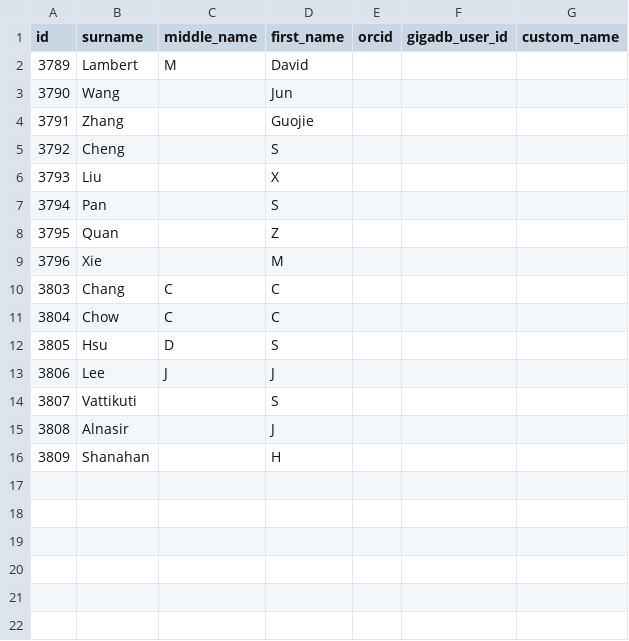
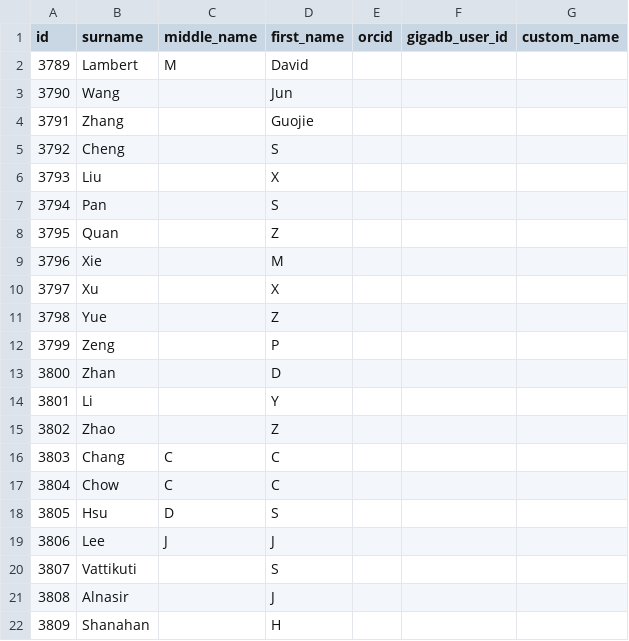
Before and after one commit to gigascience/gigadb-website, a CSV file: data/gigadb_testdata/author.csv, drawn as a sheet.

Commit message:
Update gigadb_testdata CSV files

```diff
--- a/data/gigadb_testdata/author.csv
+++ b/data/gigadb_testdata/author.csv
@@ -9,2 +9,8 @@ id,surname,middle_name,first_name,orcid,gigadb_user_id,custom_name
 3796,Xie,"",M,"",,
+3797,Xu,"",X,"",,
+3798,Yue,"",Z,"",,
+3799,Zeng,"",P,"",,
+3800,Zhan,"",D,"",,
+3801,Li,"",Y,"",,
+3802,Zhao,"",Z,"",,
 3803,Chang,C,C,"",,
```
Also changed, not shown: data/gigadb_testdata/gigadb_user.csv, data/gigadb_testdata/image.csv, 3 other files.
